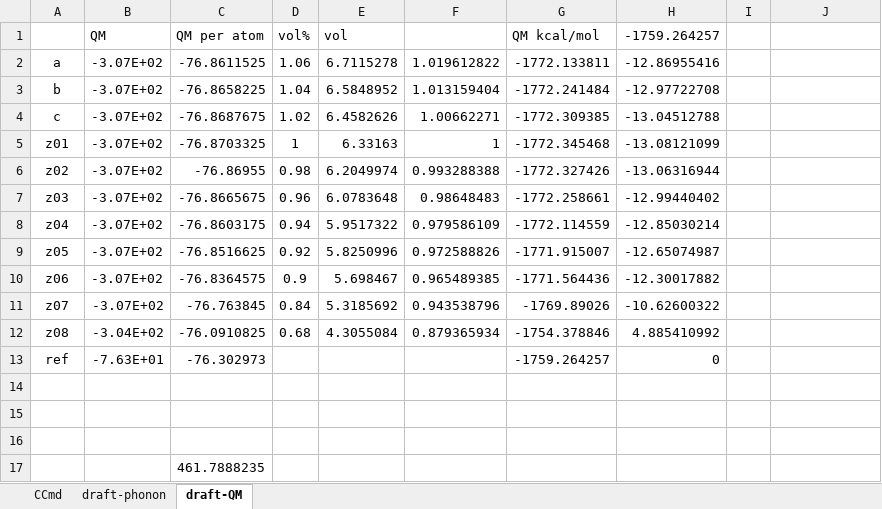
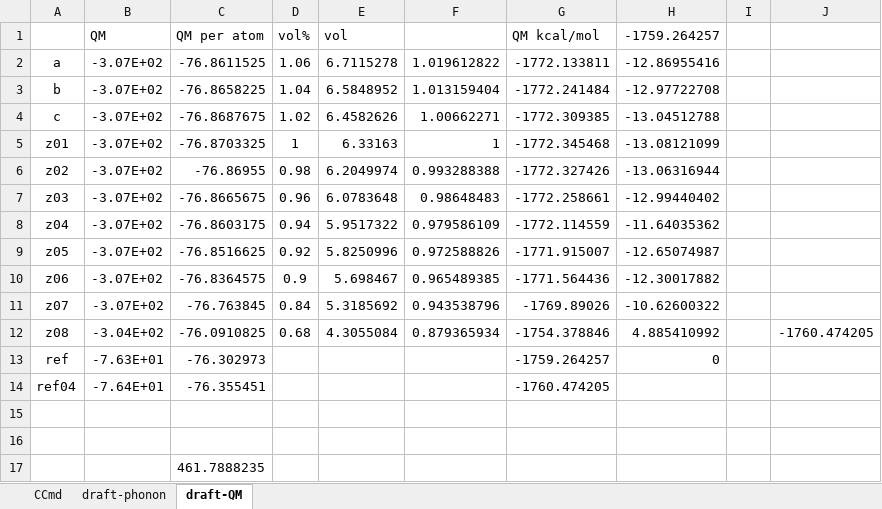
Before and after one commit to YerongLeopard/William, an Excel workbook: benzene/data/benzene_data.xlsx, sheet draft-QM, drawn as a sheet; values as stored, in another font and other column widths than the file's, no borders; the diff names each change by its address in the sheet, - before the commit and + after, or states it on an @@ line.

```diff
--- a/benzene/data/benzene_data.xlsx (sheet draft-QM)
+++ b/benzene/data/benzene_data.xlsx (sheet draft-QM)
-H8 (-1759.264257): -12.85030214
+H8 (-1759.264257): -11.64035362
-J12: (empty)
+J12: -1760.474205
-row 14: (empty)
+row 14: ref04 | -7.64E+01 | -76.355451 |  |  |  | -1760.474205
```
Also changed, not shown: sheet CCmd, 1 other file.
